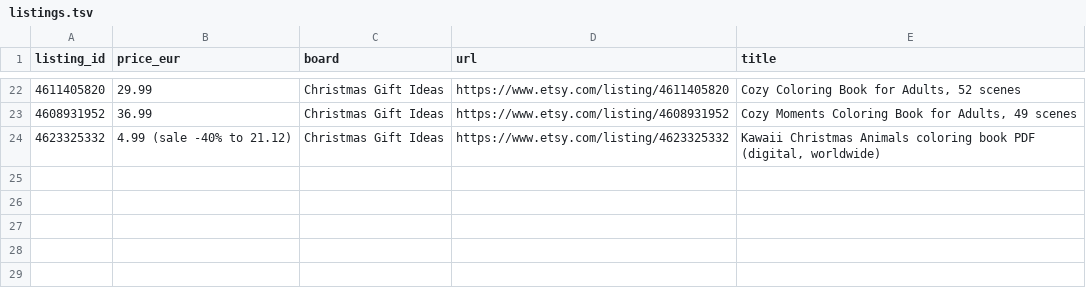
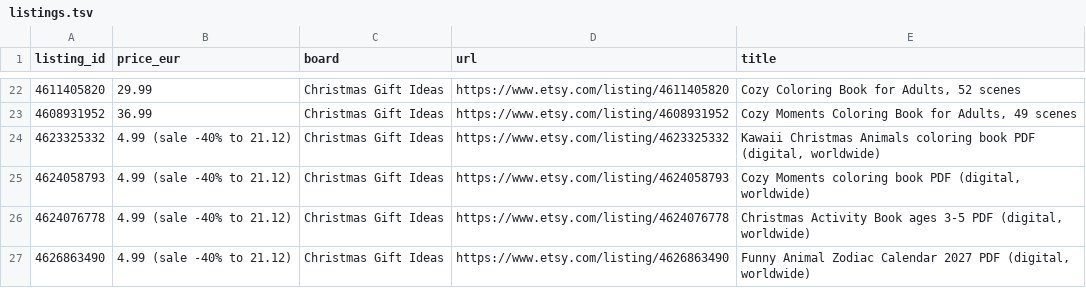
Before and after one commit to vitalijgudim-gif/tetavita-pins, a TSV file: listings.tsv, drawn as a sheet; only a part is shown, gaps mark what is left out; the diff names each change by its address in the sheet, - before the commit and + after, or states it on an @@ line.

```diff
--- a/listings.tsv
+++ b/listings.tsv
+row 25: 4624058793 | 4.99 (sale -40% to 21.12) | Christmas Gift Ideas | https://www.etsy.com/listing/4624058793 | Cozy Moments coloring book PDF (digital, worldwide)
+row 26: 4624076778 | 4.99 (sale -40% to 21.12) | Christmas Gift Ideas | https://www.etsy.com/listing/4624076778 | Christmas Activity Book ages 3-5 PDF (digital, worldwide)
+row 27: 4626863490 | 4.99 (sale -40% to 21.12) | Christmas Gift Ideas | https://www.etsy.com/listing/4626863490 | Funny Animal Zodiac Calendar 2027 PDF (digital, worldwide)
```
Also changed, not shown: 15 other files.
